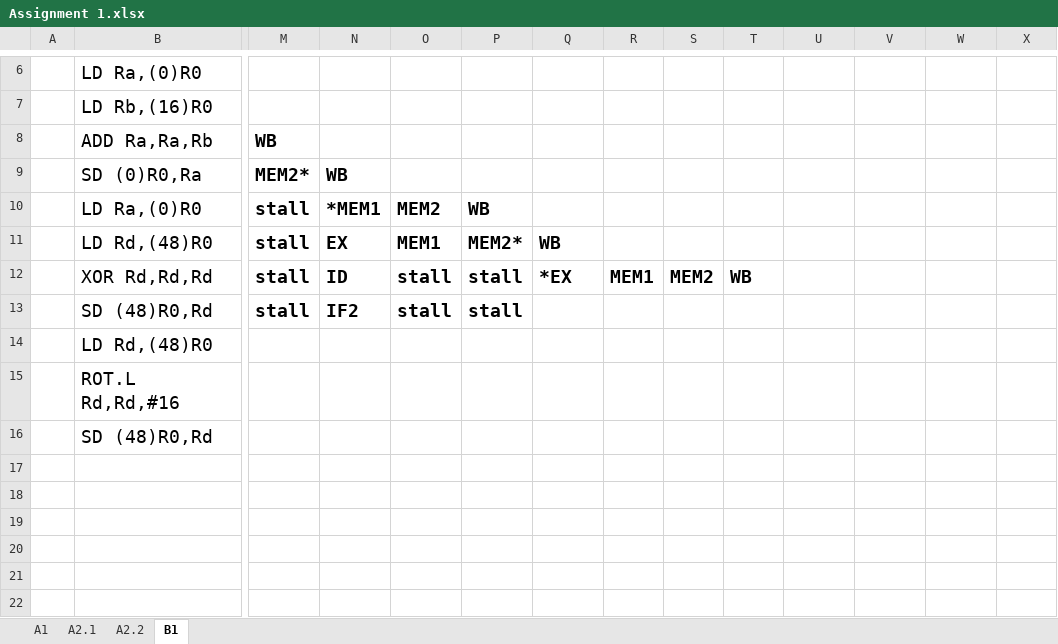
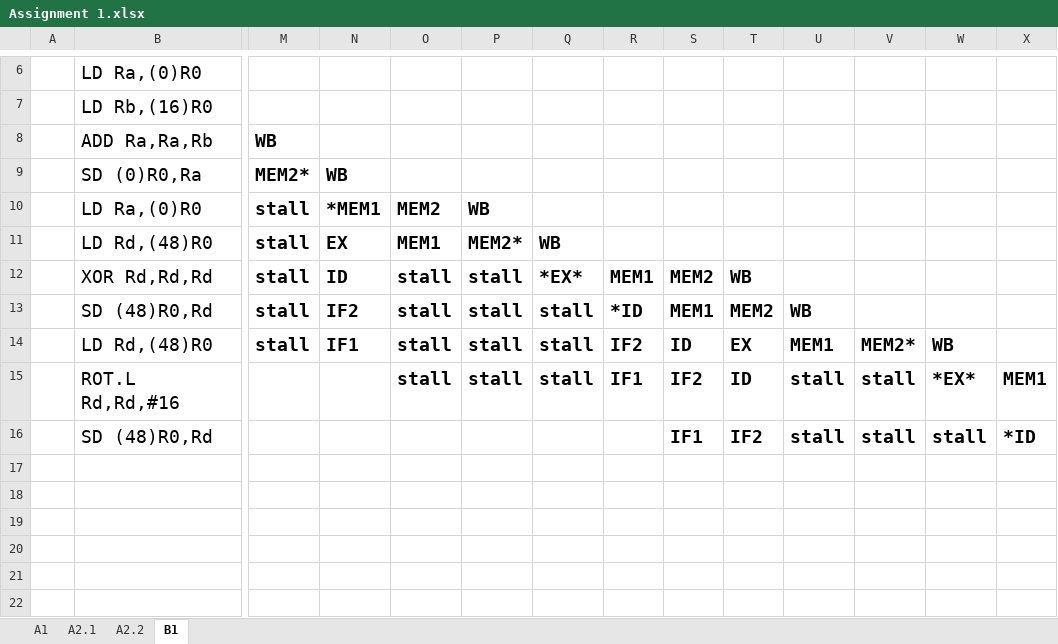
Before and after one commit to raeedh/COMPENG4DM4, an Excel workbook: Assignment 1/Assignment 1.xlsx, sheet B1, drawn as a sheet; only a part is shown, gaps mark what is left out; values as stored, in another font and other column widths than the file's, no borders; removed rows and columns are numbered as before the commit, all else as after; rows hold the shown columns only; the diff names each change by its address in the sheet, - before the commit and + after, or states it on an @@ line.

Commit message:
b1?

```diff
--- a/Assignment 1/Assignment 1.xlsx (sheet B1)
+++ b/Assignment 1/Assignment 1.xlsx (sheet B1)
-Q12: *EX
+Q12: *EX*
-Q13: (empty)
+Q13: stall
-R13: (empty)
+R13: *ID
-S13: (empty)
+S13: MEM1
-T13: (empty)
+T13: MEM2
-U13: (empty)
+U13: WB
-row 14:  | LD Rd,(48)R0
-row 15:  | ROT.L Rd,Rd,#16
-row 16:  | SD (48)R0,Rd
+row 14:  | LD Rd,(48)R0 | stall | IF1 | stall | stall | stall | IF2 | ID | EX | MEM1 | MEM2* | WB
+row 15:  | ROT.L Rd,Rd,#16 |  |  | stall | stall | stall | IF1 | IF2 | ID | stall | stall | *EX* | MEM1
+row 16:  | SD (48)R0,Rd |  |  |  |  |  |  | IF1 | IF2 | stall | stall | stall | *ID
```
